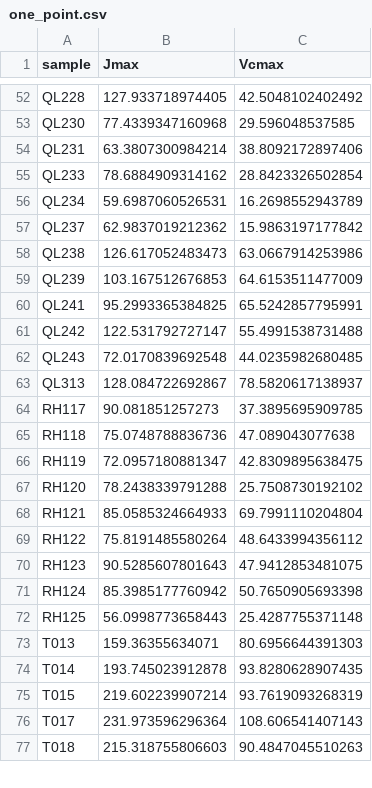
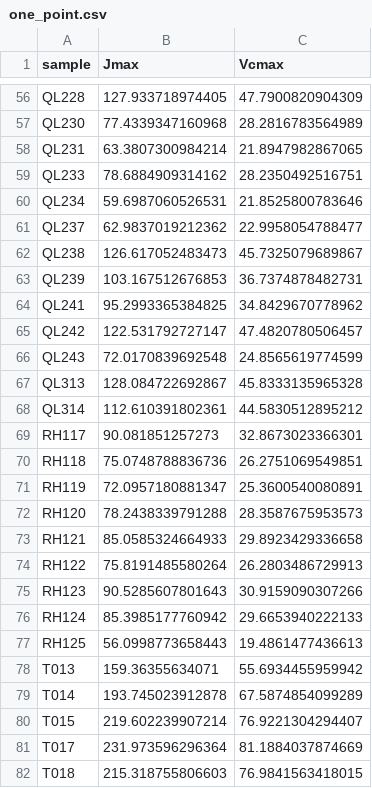
Before and after one commit to jamesrlawson/leaf_proteomics, a CSV file: output/one_point.csv, drawn as a sheet; only a part is shown, gaps mark what is left out; addresses are those after the commit; the diff covers the shown part only; the diff names each change by its address in the sheet, - before the commit and + after, or states it on an @@ line.

```diff
--- a/output/one_point.csv
+++ b/output/one_point.csv
-C56 (Vcmax): 42.5048102402492
+C56 (Vcmax): 47.7900820904309
-C57 (Vcmax): 29.596048537585
+C57 (Vcmax): 28.2816783564989
-C58 (Vcmax): 38.8092172897406
+C58 (Vcmax): 21.8947982867065
-C59 (Vcmax): 28.8423326502854
+C59 (Vcmax): 28.2350492516751
-C60 (Vcmax): 16.2698552943789
+C60 (Vcmax): 21.8525800783646
-C61 (Vcmax): 15.9863197177842
+C61 (Vcmax): 22.9958054788477
-C62 (Vcmax): 63.0667914253986
+C62 (Vcmax): 45.7325079689867
-C63 (Vcmax): 64.6153511477009
+C63 (Vcmax): 36.7374878482731
-C64 (Vcmax): 65.5242857795991
+C64 (Vcmax): 34.8429670778962
-C65 (Vcmax): 55.4991538731488
+C65 (Vcmax): 47.4820780506457
-C66 (Vcmax): 44.0235982680485
+C66 (Vcmax): 24.8565619774599
-C67 (Vcmax): 78.5820617138937
+C67 (Vcmax): 45.8333135965328
+row 68: QL314 | 112.610391802361 | 44.5830512895212
-C69 (Vcmax): 37.3895695909785
+C69 (Vcmax): 32.8673023366301
-C70 (Vcmax): 47.089043077638
+C70 (Vcmax): 26.2751069549851
-C71 (Vcmax): 42.8309895638475
+C71 (Vcmax): 25.3600540080891
-C72 (Vcmax): 25.7508730192102
+C72 (Vcmax): 28.3587675953573
-C73 (Vcmax): 69.7991110204804
+C73 (Vcmax): 29.8923429336658
-C74 (Vcmax): 48.6433994356112
+C74 (Vcmax): 26.2803486729913
-C75 (Vcmax): 47.9412853481075
+C75 (Vcmax): 30.9159090307266
-C76 (Vcmax): 50.7650905693398
+C76 (Vcmax): 29.6653940222133
-C77 (Vcmax): 25.4287755371148
+C77 (Vcmax): 19.4861477436613
-C78 (Vcmax): 80.6956644391303
+C78 (Vcmax): 55.6934455959942
-C79 (Vcmax): 93.8280628907435
+C79 (Vcmax): 67.5874854099289
-C80 (Vcmax): 93.7619093268319
+C80 (Vcmax): 76.9221304294407
-C81 (Vcmax): 108.606541407143
+C81 (Vcmax): 81.1884037874669
-C82 (Vcmax): 90.4847045510263
+C82 (Vcmax): 76.9841563418015
```
Also changed, not shown: 7 added rows and 146 edited cells elsewhere in this file, output/vcmax.csv, 9 other files.
